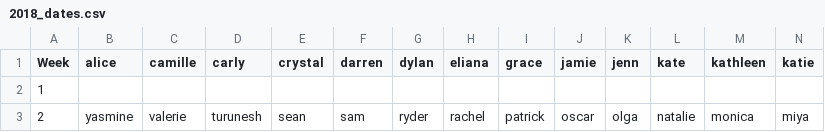
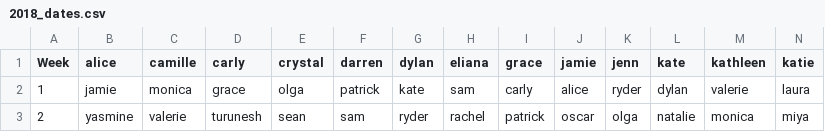
Before and after one commit to blueish/bvpdates, a CSV file: 2018_dates.csv, drawn as a sheet; only a part is shown; removed rows and columns are numbered as before the commit, all else as after; rows hold the shown columns only; the diff names each change by its address in the sheet, - before the commit and + after, or states it on an @@ line.

Commit message:
Add week 1 dates

```diff
--- a/2018_dates.csv
+++ b/2018_dates.csv
-row 2: 1
+row 2: 1 | jamie | monica | grace | olga | patrick | kate | sam | carly | alice | ryder | dylan | valerie | laura
```
